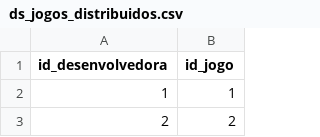
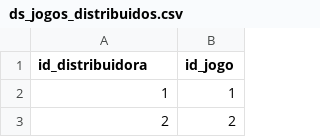
Before and after one commit to hanseld28/gamestore, a CSV file: resources/datasets/ds_jogos_distribuidos.csv, drawn as a sheet; only a part is shown.

Commit message:
edit: dataset

```diff
--- a/resources/datasets/ds_jogos_distribuidos.csv
+++ b/resources/datasets/ds_jogos_distribuidos.csv
@@ -1,2 +1,2 @@
-id_desenvolvedora; id_jogo
+id_distribuidora; id_jogo
 1; 1
```
Also changed, not shown: resources/datasets/ds_desenvolvedoras.csv, resources/datasets/ds_distribuidoras.csv, 5 other files.
